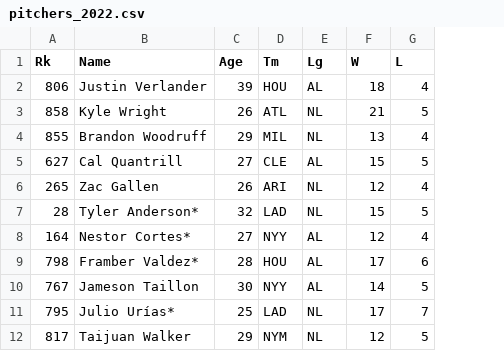
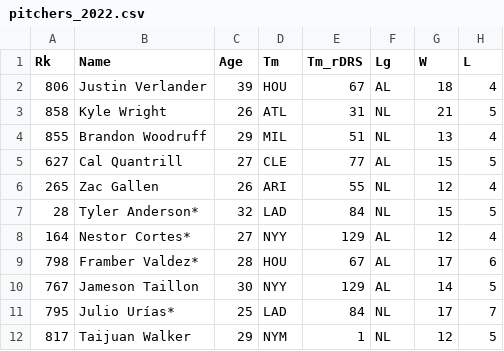
Before and after one commit to Jackmpauly/CPSC-392-Final-Project, a CSV file: csv/pitchers_2022.csv, drawn as a sheet; only a part is shown; the diff names each change by its address in the sheet, - before the commit and + after, or states it on an @@ line.

Commit message:
updated pitchers

```diff
--- a/csv/pitchers_2022.csv
+++ b/csv/pitchers_2022.csv
+column E (Tm_rDRS), rows 2-12: 67 | 31 | 51 | 77 | 55 | 84 | 129 | 67 | 129 | 84 | 1
```
